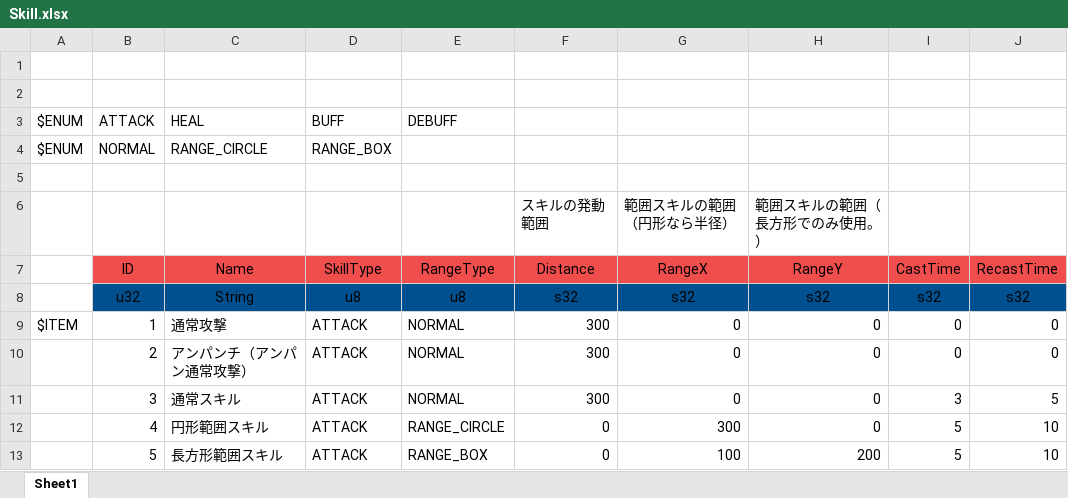
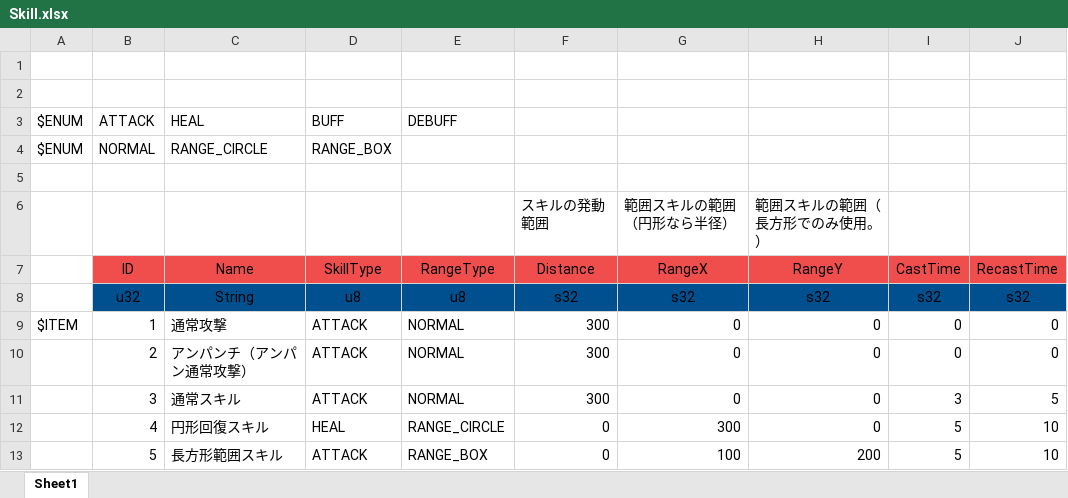
Before and after one commit to YanaPIIDXer/AnpanMMO, an Excel workbook: Master/MasterData/Skill.xlsx, sheet Sheet1, drawn as a sheet; values as stored, in another font and other column widths than the file's, no borders; the diff names each change by its address in the sheet, - before the commit and + after, or states it on an @@ line.

Commit message:
円形スキルを回復スキルに変更。

```diff
--- a/Master/MasterData/Skill.xlsx (sheet Sheet1)
+++ b/Master/MasterData/Skill.xlsx (sheet Sheet1)
-C12 (Name): 円形範囲スキル
+C12 (Name): 円形回復スキル
-D12 (SkillType): ATTACK
+D12 (SkillType): HEAL
```
